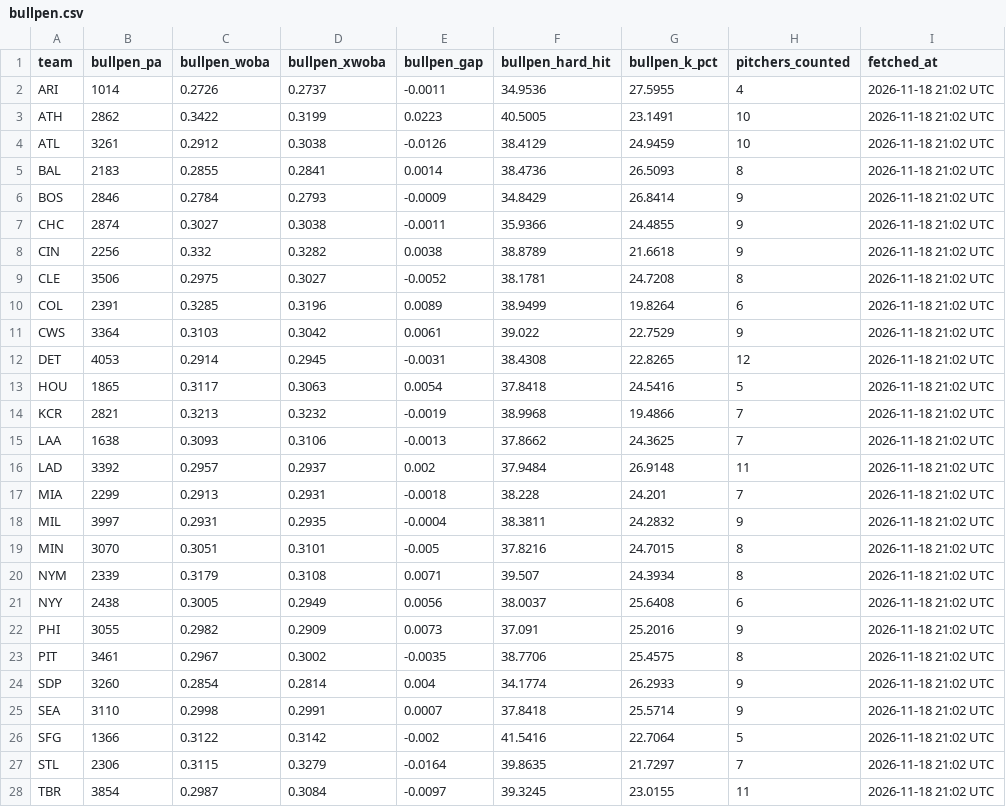
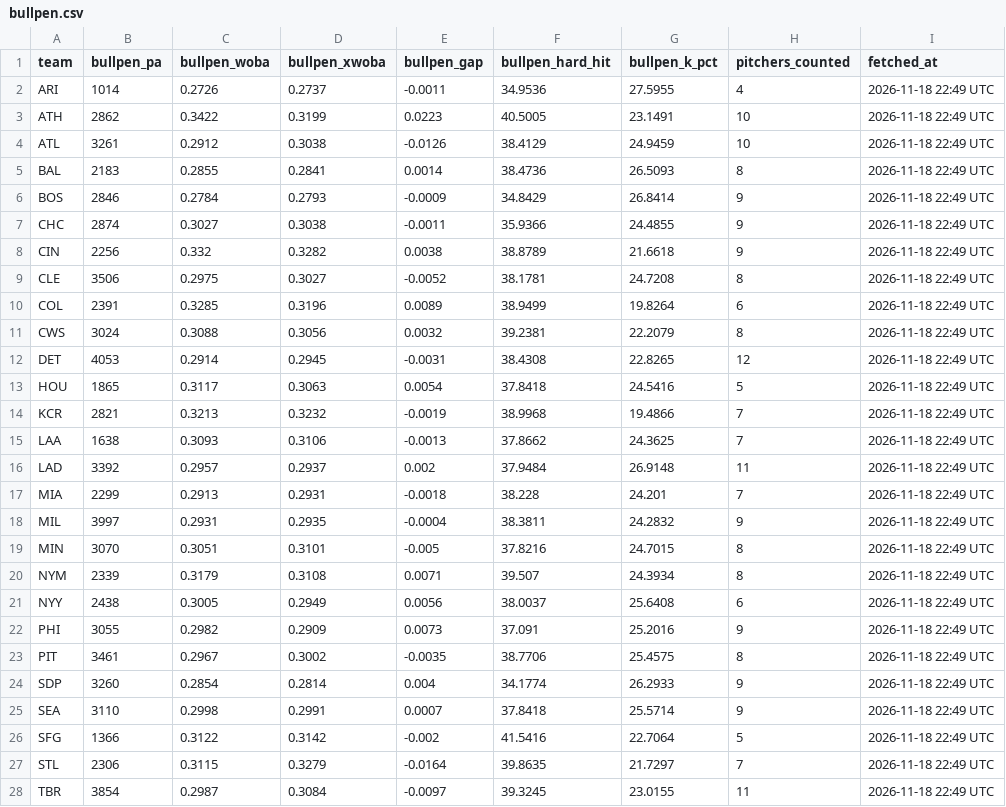
Before and after one commit to johnnydoe314/mlb-data, a CSV file: data/bullpen.csv, drawn as a sheet; only a part is shown; the diff covers the shown part only.

```diff
--- a/data/bullpen.csv
+++ b/data/bullpen.csv
@@ -1,28 +1,28 @@
 "team","bullpen_pa","bullpen_woba","bullpen_xwoba","bullpen_gap","bullpen_hard_hit","bullpen_k_pct","pitchers_counted","fetched_at"
-"ARI","1014","0.2726","0.2737","-0.0011","34.9536","27.5955","4","2026-11-18 21:02 UTC"
-"ATH","2862","0.3422","0.3199","0.0223","40.5005","23.1491","10","2026-11-18 21:02 UTC"
-"ATL","3261","0.2912","0.3038","-0.0126","38.4129","24.9459","10","2026-11-18 21:02 UTC"
-"BAL","2183","0.2855","0.2841","0.0014","38.4736","26.5093","8","2026-11-18 21:02 UTC"
-"BOS","2846","0.2784","0.2793","-0.0009","34.8429","26.8414","9","2026-11-18 21:02 UTC"
-"CHC","2874","0.3027","0.3038","-0.0011","35.9366","24.4855","9","2026-11-18 21:02 UTC"
-"CIN","2256","0.332","0.3282","0.0038","38.8789","21.6618","9","2026-11-18 21:02 UTC"
-"CLE","3506","0.2975","0.3027","-0.0052","38.1781","24.7208","8","2026-11-18 21:02 UTC"
-"COL","2391","0.3285","0.3196","0.0089","38.9499","19.8264","6","2026-11-18 21:02 UTC"
-"CWS","3364","0.3103","0.3042","0.0061","39.022","22.7529","9","2026-11-18 21:02 UTC"
-"DET","4053","0.2914","0.2945","-0.0031","38.4308","22.8265","12","2026-11-18 21:02 UTC"
-"HOU","1865","0.3117","0.3063","0.0054","37.8418","24.5416","5","2026-11-18 21:02 UTC"
-"KCR","2821","0.3213","0.3232","-0.0019","38.9968","19.4866","7","2026-11-18 21:02 UTC"
-"LAA","1638","0.3093","0.3106","-0.0013","37.8662","24.3625","7","2026-11-18 21:02 UTC"
-"LAD","3392","0.2957","0.2937","0.002","37.9484","26.9148","11","2026-11-18 21:02 UTC"
-"MIA","2299","0.2913","0.2931","-0.0018","38.228","24.201","7","2026-11-18 21:02 UTC"
-"MIL","3997","0.2931","0.2935","-0.0004","38.3811","24.2832","9","2026-11-18 21:02 UTC"
-"MIN","3070","0.3051","0.3101","-0.005","37.8216","24.7015","8","2026-11-18 21:02 UTC"
-"NYM","2339","0.3179","0.3108","0.0071","39.507","24.3934","8","2026-11-18 21:02 UTC"
-"NYY","2438","0.3005","0.2949","0.0056","38.0037","25.6408","6","2026-11-18 21:02 UTC"
-"PHI","3055","0.2982","0.2909","0.0073","37.091","25.2016","9","2026-11-18 21:02 UTC"
-"PIT","3461","0.2967","0.3002","-0.0035","38.7706","25.4575","8","2026-11-18 21:02 UTC"
-"SDP","3260","0.2854","0.2814","0.004","34.1774","26.2933","9","2026-11-18 21:02 UTC"
-"SEA","3110","0.2998","0.2991","0.0007","37.8418","25.5714","9","2026-11-18 21:02 UTC"
-"SFG","1366","0.3122","0.3142","-0.002","41.5416","22.7064","5","2026-11-18 21:02 UTC"
-"STL","2306","0.3115","0.3279","-0.0164","39.8635","21.7297","7","2026-11-18 21:02 UTC"
-"TBR","3854","0.2987","0.3084","-0.0097","39.3245","23.0155","11","2026-11-18 21:02 UTC"
+"ARI","1014","0.2726","0.2737","-0.0011","34.9536","27.5955","4","2026-11-18 22:49 UTC"
+"ATH","2862","0.3422","0.3199","0.0223","40.5005","23.1491","10","2026-11-18 22:49 UTC"
+"ATL","3261","0.2912","0.3038","-0.0126","38.4129","24.9459","10","2026-11-18 22:49 UTC"
+"BAL","2183","0.2855","0.2841","0.0014","38.4736","26.5093","8","2026-11-18 22:49 UTC"
+"BOS","2846","0.2784","0.2793","-0.0009","34.8429","26.8414","9","2026-11-18 22:49 UTC"
+"CHC","2874","0.3027","0.3038","-0.0011","35.9366","24.4855","9","2026-11-18 22:49 UTC"
+"CIN","2256","0.332","0.3282","0.0038","38.8789","21.6618","9","2026-11-18 22:49 UTC"
+"CLE","3506","0.2975","0.3027","-0.0052","38.1781","24.7208","8","2026-11-18 22:49 UTC"
+"COL","2391","0.3285","0.3196","0.0089","38.9499","19.8264","6","2026-11-18 22:49 UTC"
+"CWS","3024","0.3088","0.3056","0.0032","39.2381","22.2079","8","2026-11-18 22:49 UTC"
+"DET","4053","0.2914","0.2945","-0.0031","38.4308","22.8265","12","2026-11-18 22:49 UTC"
+"HOU","1865","0.3117","0.3063","0.0054","37.8418","24.5416","5","2026-11-18 22:49 UTC"
+"KCR","2821","0.3213","0.3232","-0.0019","38.9968","19.4866","7","2026-11-18 22:49 UTC"
+"LAA","1638","0.3093","0.3106","-0.0013","37.8662","24.3625","7","2026-11-18 22:49 UTC"
+"LAD","3392","0.2957","0.2937","0.002","37.9484","26.9148","11","2026-11-18 22:49 UTC"
+"MIA","2299","0.2913","0.2931","-0.0018","38.228","24.201","7","2026-11-18 22:49 UTC"
+"MIL","3997","0.2931","0.2935","-0.0004","38.3811","24.2832","9","2026-11-18 22:49 UTC"
+"MIN","3070","0.3051","0.3101","-0.005","37.8216","24.7015","8","2026-11-18 22:49 UTC"
+"NYM","2339","0.3179","0.3108","0.0071","39.507","24.3934","8","2026-11-18 22:49 UTC"
+"NYY","2438","0.3005","0.2949","0.0056","38.0037","25.6408","6","2026-11-18 22:49 UTC"
+"PHI","3055","0.2982","0.2909","0.0073","37.091","25.2016","9","2026-11-18 22:49 UTC"
+"PIT","3461","0.2967","0.3002","-0.0035","38.7706","25.4575","8","2026-11-18 22:49 UTC"
+"SDP","3260","0.2854","0.2814","0.004","34.1774","26.2933","9","2026-11-18 22:49 UTC"
+"SEA","3110","0.2998","0.2991","0.0007","37.8418","25.5714","9","2026-11-18 22:49 UTC"
+"SFG","1366","0.3122","0.3142","-0.002","41.5416","22.7064","5","2026-11-18 22:49 UTC"
+"STL","2306","0.3115","0.3279","-0.0164","39.8635","21.7297","7","2026-11-18 22:49 UTC"
+"TBR","3854","0.2987","0.3084","-0.0097","39.3245","23.0155","11","2026-11-18 22:49 UTC"
```
Also changed, not shown: 3 edited cells elsewhere in this file, data/injury_notes.csv, 1 other file.
